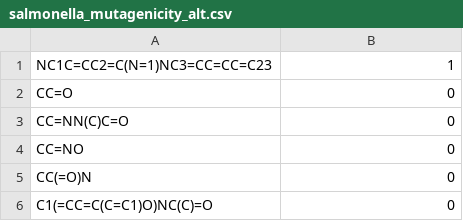
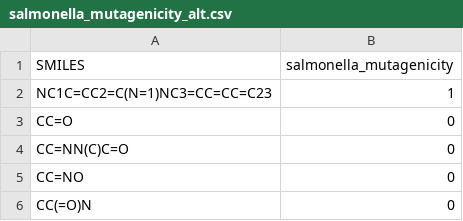
Before and after one commit to davor/bbrc-sample-client, a CSV file: data/salmonella_mutagenicity_alt.csv, drawn as a sheet; only a part is shown; the shorter side is filled out with more unchanged rows.

```diff
--- a/data/salmonella_mutagenicity_alt.csv
+++ b/data/salmonella_mutagenicity_alt.csv
@@ -1 +1,2 @@
+SMILES,salmonella_mutagenicity
 NC1C=CC2=C(N=1)NC3=CC=CC=C23, 1
```
Also changed, not shown: data/kazius.csv, data/mouse_carcinogenicity_alt.csv, 3 other files.
